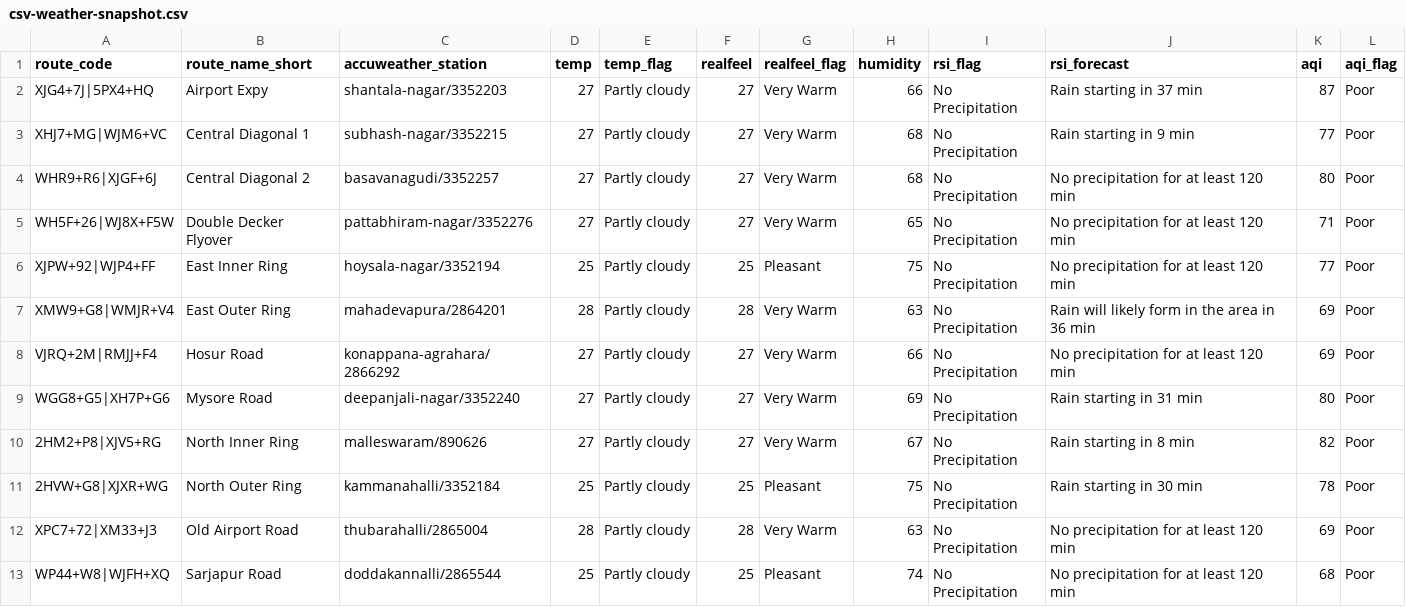
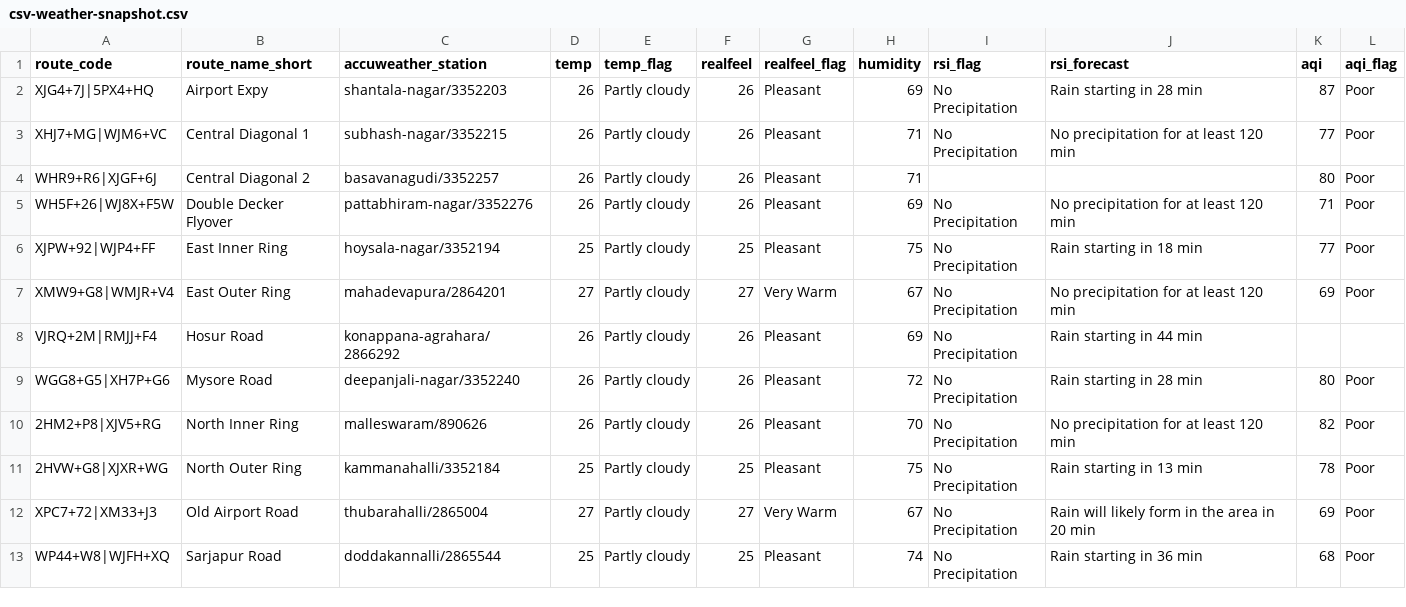
Before and after one commit to thecont1/blr-traffic-monitor, a CSV file: data/csv-weather-snapshot.csv, drawn as a sheet; only a part is shown; the diff covers the shown part only.

```diff
--- a/data/csv-weather-snapshot.csv
+++ b/data/csv-weather-snapshot.csv
@@ -1,13 +1,13 @@
 route_code,route_name_short,accuweather_station,temp,temp_flag,realfeel,realfeel_flag,humidity,rsi_flag,rsi_forecast,aqi,aqi_flag
-XJG4+7J|5PX4+HQ,Airport Expy,shantala-nagar/3352203,27,Partly cloudy,27,Very Warm,66,No Precipitation,Rain starting in 37 min,87,Poor
-XHJ7+MG|WJM6+VC,Central Diagonal 1,subhash-nagar/3352215,27,Partly cloudy,27,Very Warm,68,No Precipitation,Rain starting in 9 min,77,Poor
-WHR9+R6|XJGF+6J,Central Diagonal 2,basavanagudi/3352257,27,Partly cloudy,27,Very Warm,68,No Precipitation,No precipitation for at least 120 min,80,Poor
-WH5F+26|WJ8X+F5W,Double Decker Flyover,pattabhiram-nagar/3352276,27,Partly cloudy,27,Very Warm,65,No Precipitation,No precipitation for at least 120 min,71,Poor
-XJPW+92|WJP4+FF,East Inner Ring,hoysala-nagar/3352194,25,Partly cloudy,25,Pleasant,75,No Precipitation,No precipitation for at least 120 min,77,Poor
-XMW9+G8|WMJR+V4,East Outer Ring,mahadevapura/2864201,28,Partly cloudy,28,Very Warm,63,No Precipitation,Rain will likely form in the area in 36 min,69,Poor
-VJRQ+2M|RMJJ+F4,Hosur Road,konappana-agrahara/2866292,27,Partly cloudy,27,Very Warm,66,No Precipitation,No precipitation for at least 120 min,69,Poor
-WGG8+G5|XH7P+G6,Mysore Road,deepanjali-nagar/3352240,27,Partly cloudy,27,Very Warm,69,No Precipitation,Rain starting in 31 min,80,Poor
-2HM2+P8|XJV5+RG,North Inner Ring,malleswaram/890626,27,Partly cloudy,27,Very Warm,67,No Precipitation,Rain starting in 8 min,82,Poor
-2HVW+G8|XJXR+WG,North Outer Ring,kammanahalli/3352184,25,Partly cloudy,25,Pleasant,75,No Precipitation,Rain starting in 30 min,78,Poor
-XPC7+72|XM33+J3,Old Airport Road,thubarahalli/2865004,28,Partly cloudy,28,Very Warm,63,No Precipitation,No precipitation for at least 120 min,69,Poor
-WP44+W8|WJFH+XQ,Sarjapur Road,doddakannalli/2865544,25,Partly cloudy,25,Pleasant,74,No Precipitation,No precipitation for at least 120 min,68,Poor
+XJG4+7J|5PX4+HQ,Airport Expy,shantala-nagar/3352203,26,Partly cloudy,26,Pleasant,69,No Precipitation,Rain starting in 28 min,87,Poor
+XHJ7+MG|WJM6+VC,Central Diagonal 1,subhash-nagar/3352215,26,Partly cloudy,26,Pleasant,71,No Precipitation,No precipitation for at least 120 min,77,Poor
+WHR9+R6|XJGF+6J,Central Diagonal 2,basavanagudi/3352257,26,Partly cloudy,26,Pleasant,71,,,80,Poor
+WH5F+26|WJ8X+F5W,Double Decker Flyover,pattabhiram-nagar/3352276,26,Partly cloudy,26,Pleasant,69,No Precipitation,No precipitation for at least 120 min,71,Poor
+XJPW+92|WJP4+FF,East Inner Ring,hoysala-nagar/3352194,25,Partly cloudy,25,Pleasant,75,No Precipitation,Rain starting in 18 min,77,Poor
+XMW9+G8|WMJR+V4,East Outer Ring,mahadevapura/2864201,27,Partly cloudy,27,Very Warm,67,No Precipitation,No precipitation for at least 120 min,69,Poor
+VJRQ+2M|RMJJ+F4,Hosur Road,konappana-agrahara/2866292,26,Partly cloudy,26,Pleasant,69,No Precipitation,Rain starting in 44 min,,
+WGG8+G5|XH7P+G6,Mysore Road,deepanjali-nagar/3352240,26,Partly cloudy,26,Pleasant,72,No Precipitation,Rain starting in 28 min,80,Poor
+2HM2+P8|XJV5+RG,North Inner Ring,malleswaram/890626,26,Partly cloudy,26,Pleasant,70,No Precipitation,No precipitation for at least 120 min,82,Poor
+2HVW+G8|XJXR+WG,North Outer Ring,kammanahalli/3352184,25,Partly cloudy,25,Pleasant,75,No Precipitation,Rain starting in 13 min,78,Poor
+XPC7+72|XM33+J3,Old Airport Road,thubarahalli/2865004,27,Partly cloudy,27,Very Warm,67,No Precipitation,Rain will likely form in the area in 20 min,69,Poor
+WP44+W8|WJFH+XQ,Sarjapur Road,doddakannalli/2865544,25,Partly cloudy,25,Pleasant,74,No Precipitation,Rain starting in 36 min,68,Poor
```
Also changed, not shown: 5 edited cells elsewhere in this file, 1 other file.
